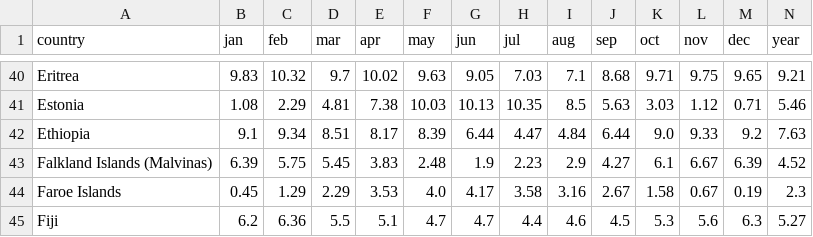
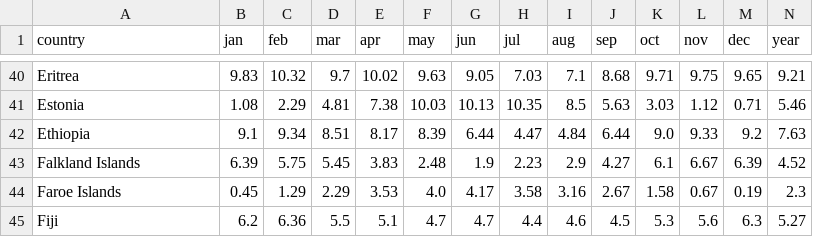
Before and after one commit to BenGravell/terra, a CSV file: data/country_sunshine_hours_per_day.csv, drawn as a sheet; only a part is shown, gaps mark what is left out.

```diff
--- a/data/country_sunshine_hours_per_day.csv
+++ b/data/country_sunshine_hours_per_day.csv
@@ -42,3 +42,3 @@ Estonia,1.08,2.29,4.81,7.38,10.03,10.13,10.35,8.5,5.63,3.03,1.12,0.71,5.46
 Ethiopia,9.1,9.34,8.51,8.17,8.39,6.44,4.47,4.84,6.44,9.0,9.33,9.2,7.63
-Falkland Islands (Malvinas),6.39,5.75,5.45,3.83,2.48,1.9,2.23,2.9,4.27,6.1,6.67,6.39,4.52
+Falkland Islands,6.39,5.75,5.45,3.83,2.48,1.9,2.23,2.9,4.27,6.1,6.67,6.39,4.52
 Faroe Islands,0.45,1.29,2.29,3.53,4.0,4.17,3.58,3.16,2.67,1.58,0.67,0.19,2.3
```
Also changed, not shown: data/country_codes_alpha_3.csv, data/supported_countries.csv, 13 other files.
